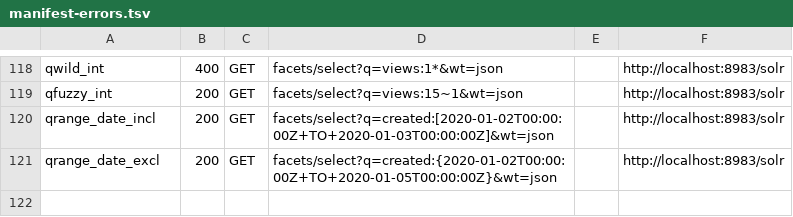
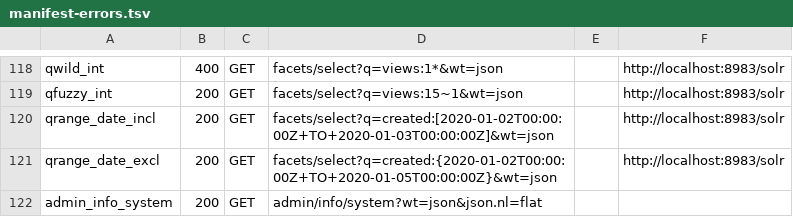
Before and after one commit to markdlabrecque/wayfinder, a TSV file: solr-ref/manifest-errors.tsv, drawn as a sheet; only a part is shown, gaps mark what is left out; the diff names each change by its address in the sheet, - before the commit and + after, or states it on an @@ line.

```diff
--- a/solr-ref/manifest-errors.tsv
+++ b/solr-ref/manifest-errors.tsv
+row 122: admin_info_system | 200 | GET | admin/info/system?wt=json&json.nl=flat
```
Also changed, not shown: solr-ref/manifest.tsv, 8 other files.
